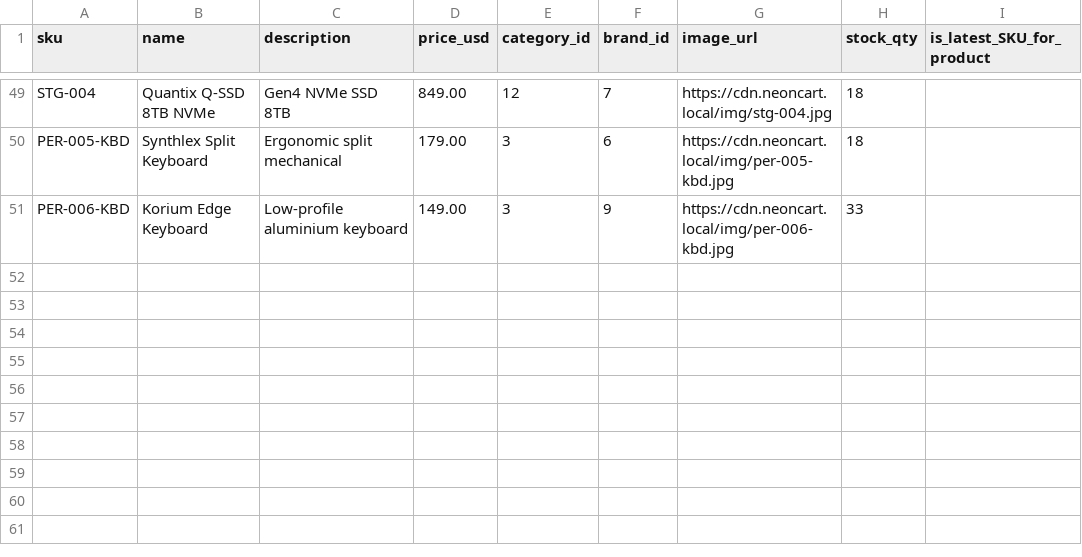
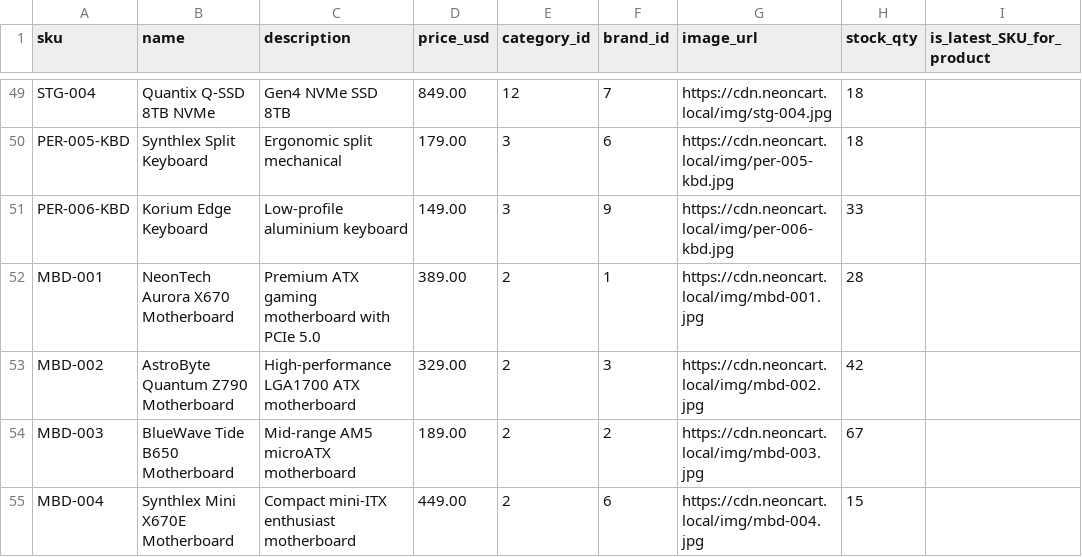
Before and after one commit to stephenwagner-grafana/ai-o11y-demo-apps, a CSV file: seed/products.csv, drawn as a sheet; only a part is shown, gaps mark what is left out; the diff names each change by its address in the sheet, - before the commit and + after, or states it on an @@ line.

```diff
--- a/seed/products.csv
+++ b/seed/products.csv
+row 52: MBD-001 | NeonTech Aurora X670 Motherboard | Premium ATX gaming motherboard with PCIe 5.0 | 389.00 | 2 | 1 | https://cdn.neoncart.local/img/mbd-001.jpg | 28
+row 53: MBD-002 | AstroByte Quantum Z790 Motherboard | High-performance LGA1700 ATX motherboard | 329.00 | 2 | 3 | https://cdn.neoncart.local/img/mbd-002.jpg | 42
+row 54: MBD-003 | BlueWave Tide B650 Motherboard | Mid-range AM5 microATX motherboard | 189.00 | 2 | 2 | https://cdn.neoncart.local/img/mbd-003.jpg | 67
+row 55: MBD-004 | Synthlex Mini X670E Motherboard | Compact mini-ITX enthusiast motherboard | 449.00 | 2 | 6 | https://cdn.neoncart.local/img/mbd-004.jpg | 15
```
Also changed, not shown: 8 other files.
